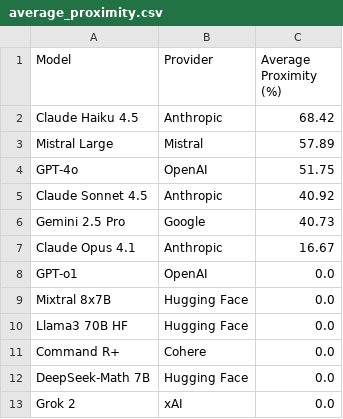
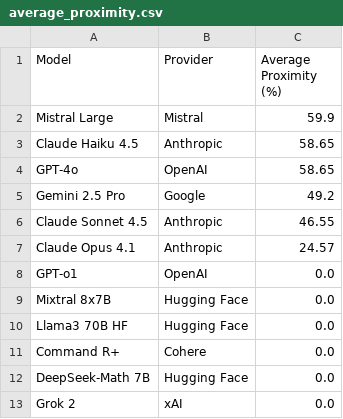
Before and after one commit to jaci-hub/divide21X, a CSV file: divide21x/leaderboards/2025-11/average_proximity.csv, drawn as a sheet.

```diff
--- a/divide21x/leaderboards/2025-11/average_proximity.csv
+++ b/divide21x/leaderboards/2025-11/average_proximity.csv
@@ -1,8 +1,8 @@
 Model,Provider,Average Proximity (%)
-Claude Haiku 4.5,Anthropic,68.42
-Mistral Large,Mistral,57.89
-GPT-4o,OpenAI,51.75
-Claude Sonnet 4.5,Anthropic,40.92
-Gemini 2.5 Pro,Google,40.73
-Claude Opus 4.1,Anthropic,16.67
+Mistral Large,Mistral,59.9
+Claude Haiku 4.5,Anthropic,58.65
+GPT-4o,OpenAI,58.65
+Gemini 2.5 Pro,Google,49.2
+Claude Sonnet 4.5,Anthropic,46.55
+Claude Opus 4.1,Anthropic,24.57
 GPT-o1,OpenAI,0.0
```
Also changed, not shown: divide21x/leaderboards/2025-11/average_score.csv, 3 other files.
